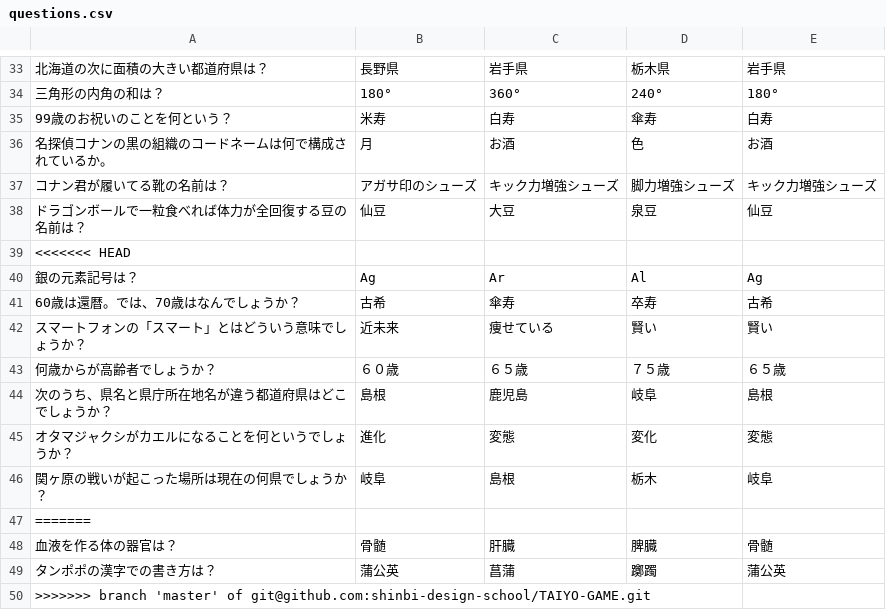
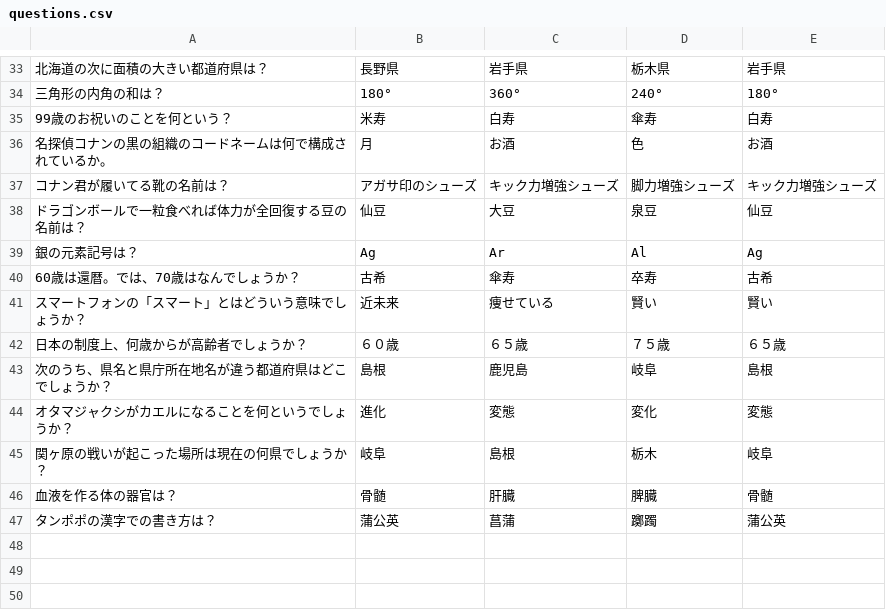
Before and after one commit to shinbi-design-school/TAIYO-GAME, a CSV file: questions.csv, drawn as a sheet; only a part is shown, gaps mark what is left out; removed rows and columns are numbered as before the commit, all else as after; the diff names each change by its address in the sheet, - before the commit and + after, or states it on an @@ line.

Commit message:
問題修正

```diff
--- a/questions.csv
+++ b/questions.csv
-row 39: <<<<<<< HEAD
-A42: 何歳からが高齢者でしょうか？
+A42: 日本の制度上、何歳からが高齢者でしょうか？
-row 47: =======
-row 50: >>>>>>> branch 'master' of git@github.com:shinbi-design-school/TAIYO-GAME.git
```
